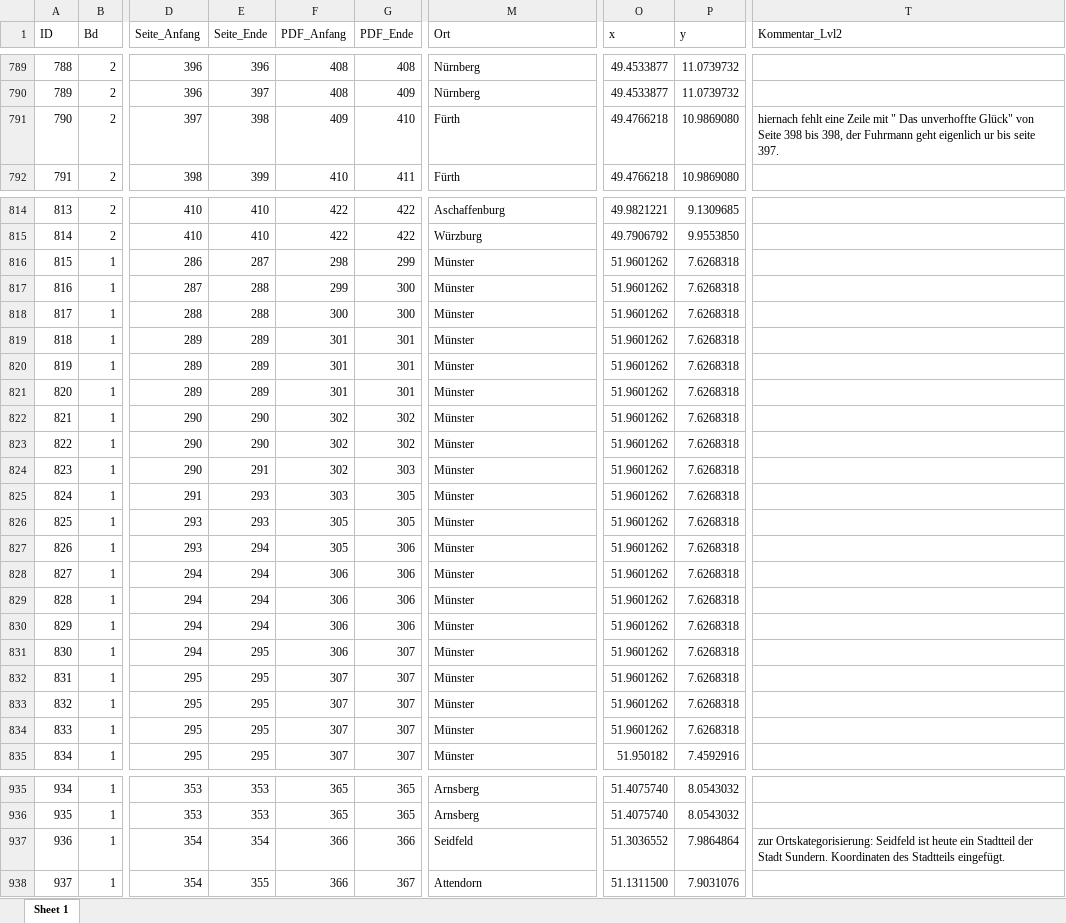
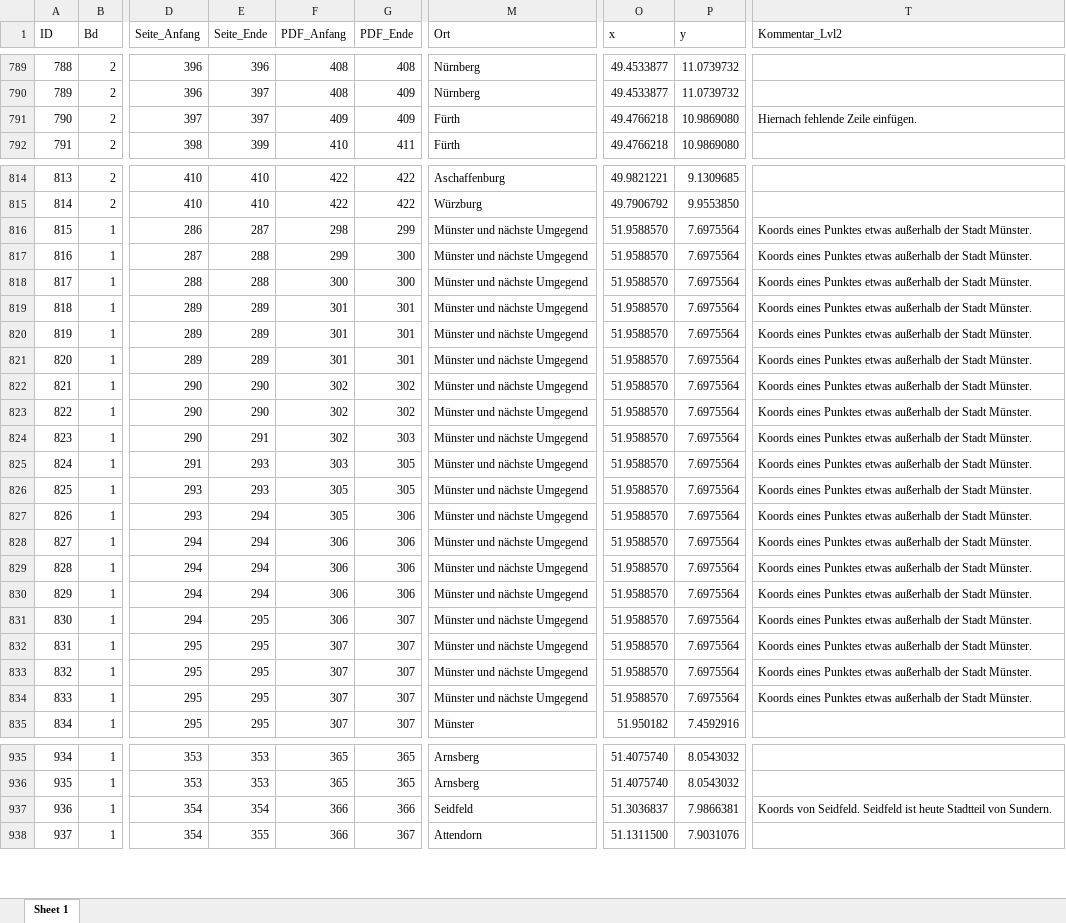
Before and after one commit to SchoenbergA/DWA, an Excel workbook: German_Tales/Data/German_tales_FS.xlsx, sheet Sheet 1, drawn as a sheet; only a part is shown, gaps mark what is left out; values as stored, in another font and other column widths than the file's, no cell formats; the diff covers the shown part only; the diff names each change by its address in the sheet, - before the commit and + after, or states it on an @@ line.

```diff
--- a/German_Tales/Data/German_tales_FS.xlsx (sheet Sheet 1)
+++ b/German_Tales/Data/German_tales_FS.xlsx (sheet Sheet 1)
-E791 (Seite_Ende): 398
+E791 (Seite_Ende): 397
-G791 (PDF_Ende): 410
+G791 (PDF_Ende): 409
-T791 (Kommentar_Lvl2): hiernach fehlt eine Zeile mit " Das unverhoffte Glück" von Seite 398 bis 398, der Fuhrmann geht eigenlich ur bis seite 397.
+T791 (Kommentar_Lvl2): Hiernach fehlende Zeile einfügen.
-M816:M834 (Ort): Münster
+M816:M834 (Ort): Münster und nächste Umgegend
-O816:O834 (x): 51.9601262
+O816:O834 (x): 51.9588570
-P816:P834 (y): 7.6268318
+P816:P834 (y): 7.6975564
-T816:T834 (Kommentar_Lvl2): (empty)
+T816:T834 (Kommentar_Lvl2): Koords eines Punktes etwas außerhalb der Stadt Münster.
-O937 (x): 51.3036552
+O937 (x): 51.3036837
-P937 (y): 7.9864864
+P937 (y): 7.9866381
-T937 (Kommentar_Lvl2): zur Ortskategorisierung: Seidfeld ist heute ein Stadtteil der Stadt Sundern. Koordinaten des Stadtteils eingefügt.
+T937 (Kommentar_Lvl2): Koords von Seidfeld. Seidfeld ist heute Stadtteil von Sundern.
```
Also changed, not shown: 174 edited cells elsewhere in this sheet, cell formats, German_Tales/Data/Fehlende_Zeilen_FS.xlsx.
